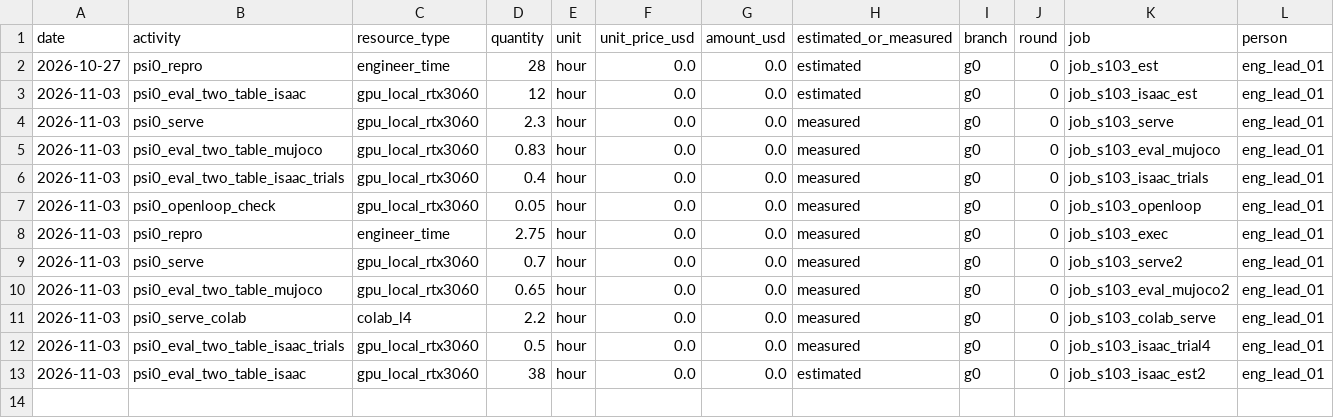
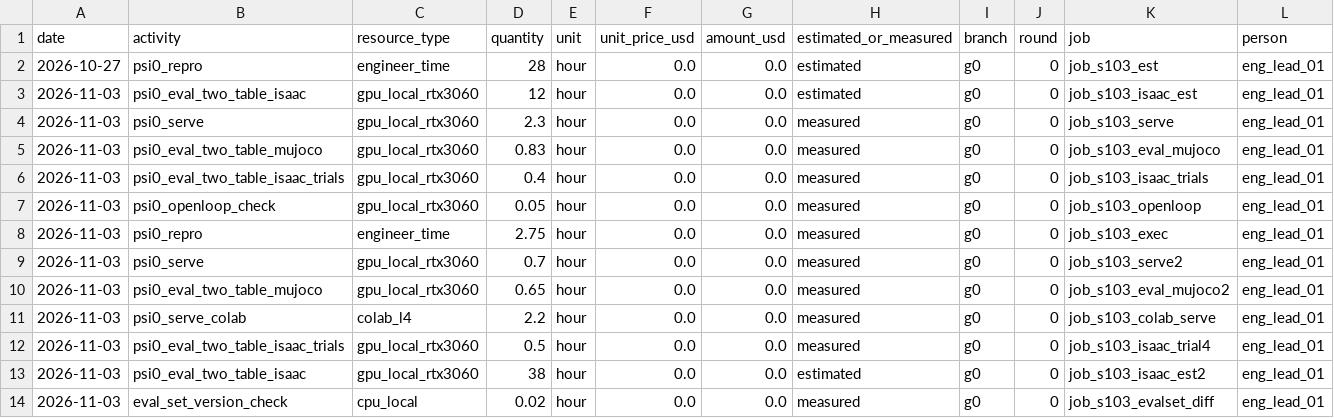
Before and after one commit to hiwe0305/denso-challenge, a CSV file: docs/g0/ledger/S1-03.csv, drawn as a sheet; only a part is shown; rows hold the shown columns only; the diff names each change by its address in the sheet, - before the commit and + after, or states it on an @@ line.

```diff
--- a/docs/g0/ledger/S1-03.csv
+++ b/docs/g0/ledger/S1-03.csv
+row 14: 2026-11-03 | eval_set_version_check | cpu_local | 0.02 | hour | 0.0 | 0.0 | measured | g0 | 0 | job_s103_evalset_diff | eng_lead_01
```
Also changed, not shown: 1 other file.
